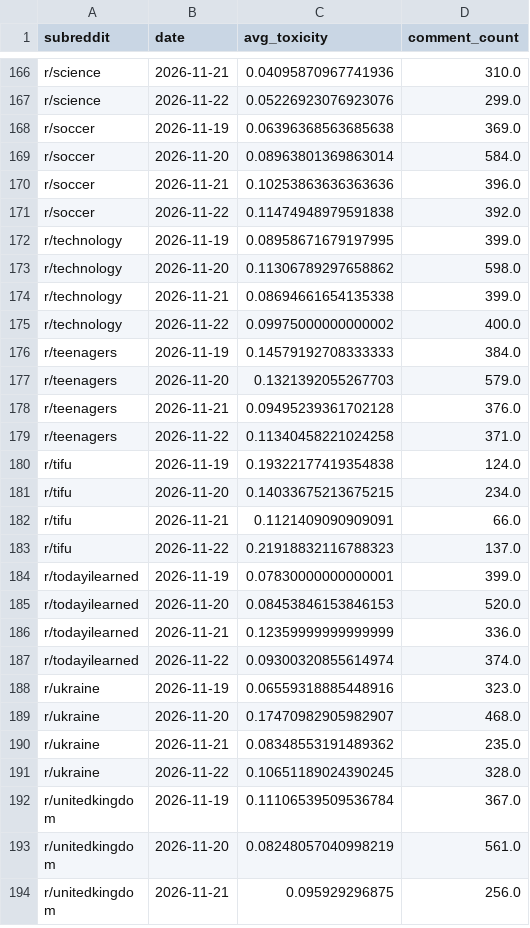
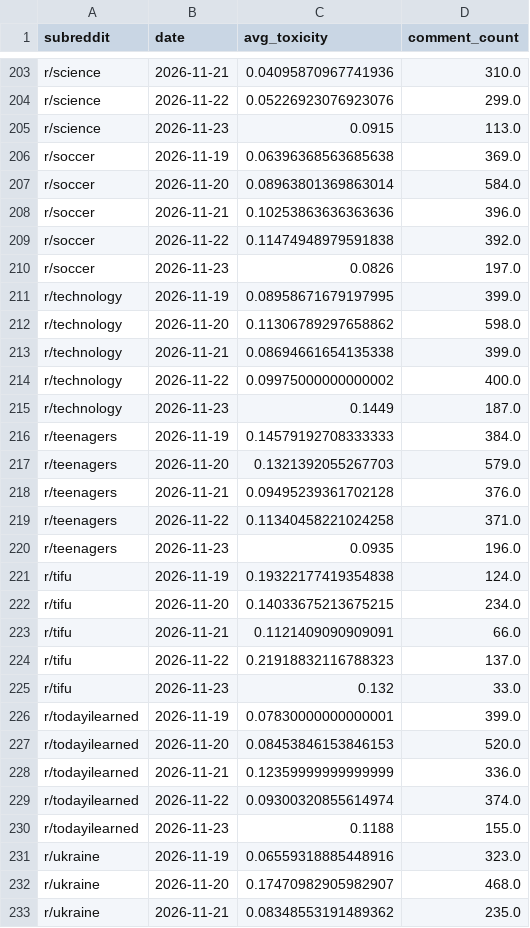
Before and after one commit to kashaff-codes/apollo-m, a CSV file: outputs/live/daily_series.csv, drawn as a sheet; only a part is shown, gaps mark what is left out; the shorter side is filled out with more unchanged rows; the diff covers the shown part only; the diff names each change by its address in the sheet, - before the commit and + after, or states it on an @@ line.

```diff
--- a/outputs/live/daily_series.csv
+++ b/outputs/live/daily_series.csv
+row 205: r/science | 2026-11-23 | 0.0915 | 113.0
+row 210: r/soccer | 2026-11-23 | 0.0826 | 197.0
+row 215: r/technology | 2026-11-23 | 0.1449 | 187.0
+row 220: r/teenagers | 2026-11-23 | 0.0935 | 196.0
+row 225: r/tifu | 2026-11-23 | 0.132 | 33.0
+row 230: r/todayilearned | 2026-11-23 | 0.1188 | 155.0
```
Also changed, not shown: 43 added rows elsewhere in this file, outputs/live/forecast_future.csv, outputs/live/meso_report.csv, 2 other files.
